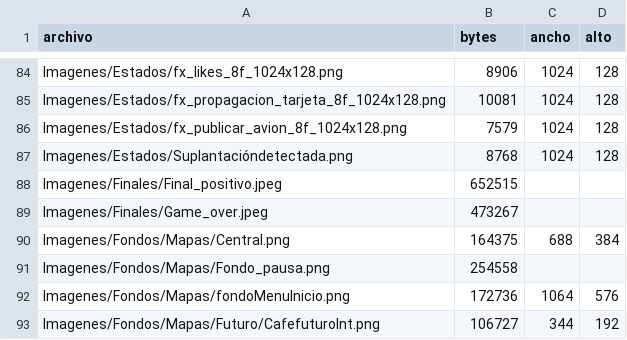
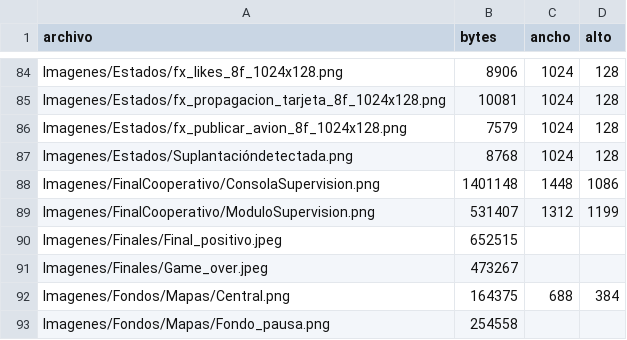
Before and after one commit to EDD2LAB/Laboratorio, a CSV file: docs/inventario_recursos.csv, drawn as a sheet; only a part is shown, gaps mark what is left out; the shorter side is filled out with more unchanged rows; the diff names each change by its address in the sheet, - before the commit and + after, or states it on an @@ line.

Commit message:
Implementar final cooperativo con minijuegos por rol

```diff
--- a/docs/inventario_recursos.csv
+++ b/docs/inventario_recursos.csv
+row 88: Imagenes/FinalCooperativo/ConsolaSupervision.png | 1401148 | 1448 | 1086
+row 89: Imagenes/FinalCooperativo/ModuloSupervision.png | 531407 | 1312 | 1199
```
Also changed, not shown: 30 other files.
